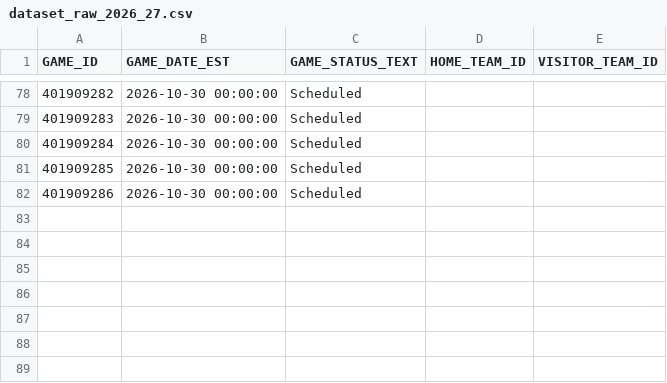
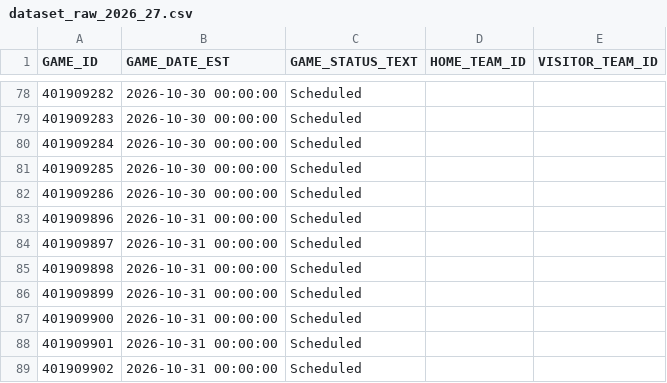
Before and after one commit to lorenzocirla-creator/nba-overunder-pipeline, a CSV file: dati/dataset_raw_2026_27.csv, drawn as a sheet; only a part is shown, gaps mark what is left out; the diff names each change by its address in the sheet, - before the commit and + after, or states it on an @@ line.

```diff
--- a/dati/dataset_raw_2026_27.csv
+++ b/dati/dataset_raw_2026_27.csv
+row 83: 401909896 | 2026-10-31 00:00:00 | Scheduled
+row 84: 401909897 | 2026-10-31 00:00:00 | Scheduled
+row 85: 401909898 | 2026-10-31 00:00:00 | Scheduled
+row 86: 401909899 | 2026-10-31 00:00:00 | Scheduled
+row 87: 401909900 | 2026-10-31 00:00:00 | Scheduled
+row 88: 401909901 | 2026-10-31 00:00:00 | Scheduled
+row 89: 401909902 | 2026-10-31 00:00:00 | Scheduled
```
Also changed, not shown: dati/dataset_closing.csv, dati/linee_mercato_2026_27.csv, 11 other files.
